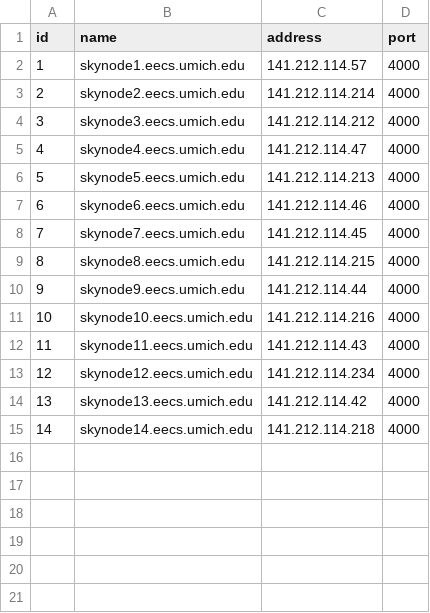
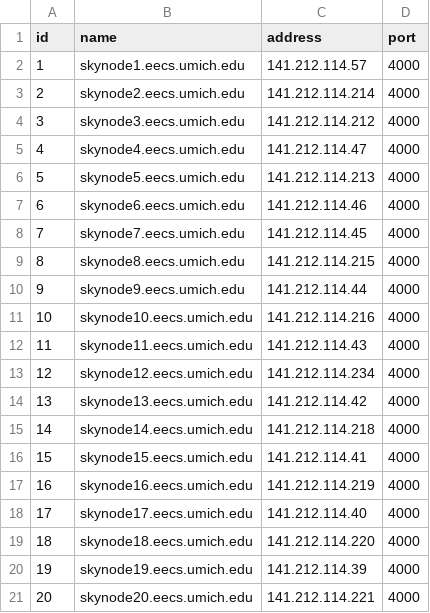
Before and after one commit to GLaDOS-Michigan/pitometer, a CSV file: measurements/experiments/hosts.csv, drawn as a sheet.

Commit message:
all hosts

```diff
--- a/measurements/experiments/hosts.csv
+++ b/measurements/experiments/hosts.csv
@@ -15 +15,7 @@ id,name,address,port,
 14,skynode14.eecs.umich.edu,141.212.114.218,4000,
+15,skynode15.eecs.umich.edu,141.212.114.41,4000,
+16,skynode16.eecs.umich.edu,141.212.114.219,4000,
+17,skynode17.eecs.umich.edu,141.212.114.40,4000,
+18,skynode18.eecs.umich.edu,141.212.114.220,4000,
+19,skynode19.eecs.umich.edu,141.212.114.39,4000,
+20,skynode20.eecs.umich.edu,141.212.114.221,4000,
```
